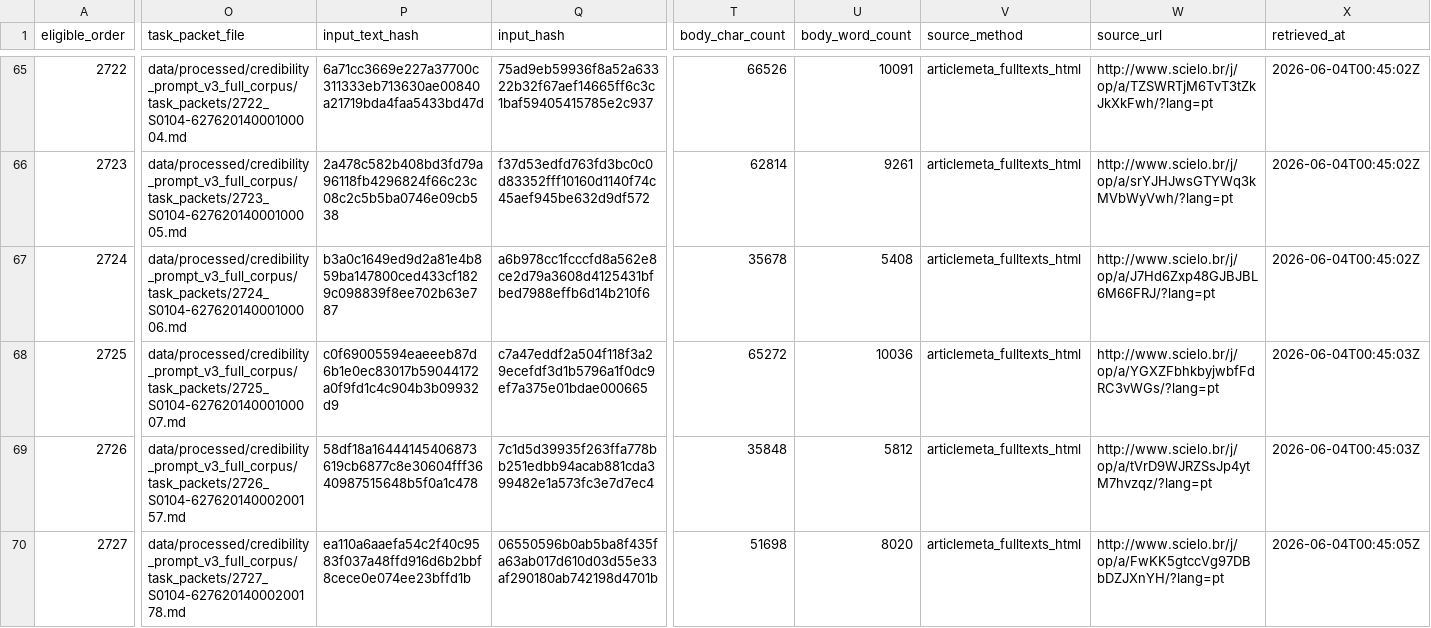
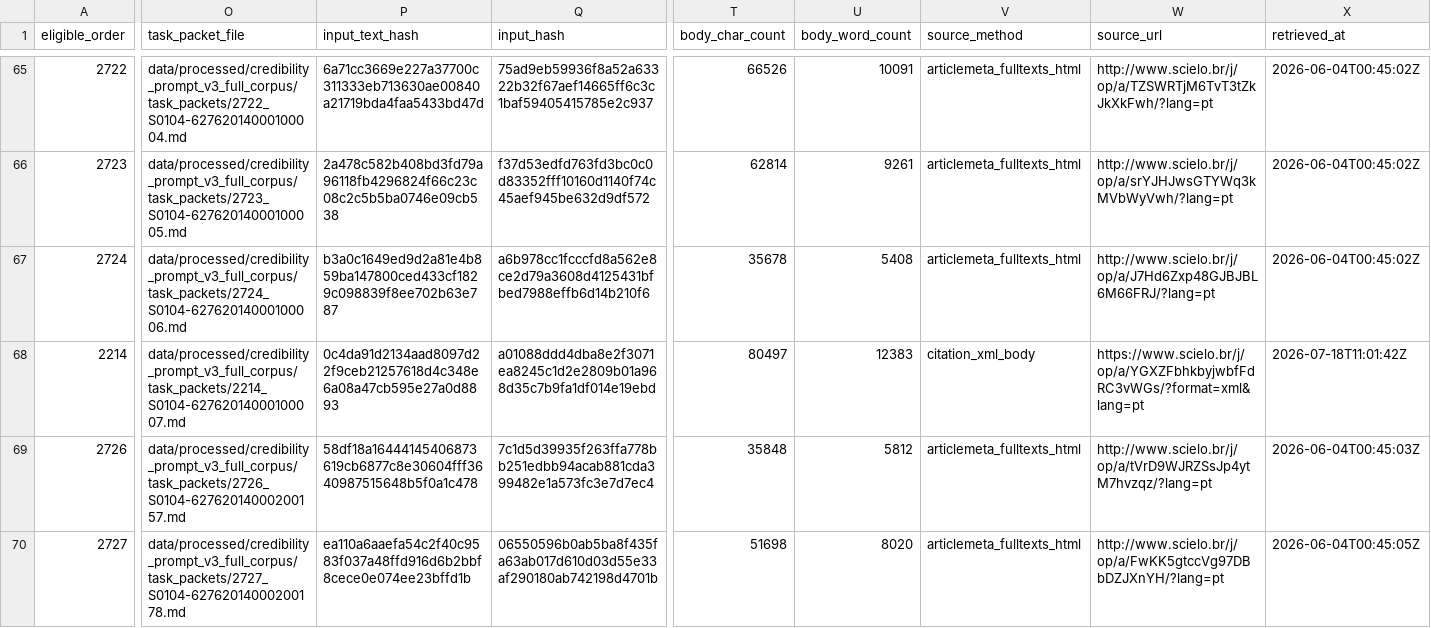
Before and after one commit to mgaldino/metodos-cp-brasil, a CSV file: data/processed/credibility_prompt_v3_full_corpus/batch_manifests/active_batch_028.csv, drawn as a sheet; only a part is shown, gaps mark what is left out; the diff names each change by its address in the sheet, - before the commit and + after, or states it on an @@ line.

```diff
--- a/data/processed/credibility_prompt_v3_full_corpus/batch_manifests/active_batch_028.csv
+++ b/data/processed/credibility_prompt_v3_full_corpus/batch_manifests/active_batch_028.csv
-A68 (eligible_order): 2725
+A68 (eligible_order): 2214
-O68 (task_packet_file): data/processed/credibility_prompt_v3_full_corpus/task_packets/2725_S0104-62762014000100007.md
+O68 (task_packet_file): data/processed/credibility_prompt_v3_full_corpus/task_packets/2214_S0104-62762014000100007.md
-P68 (input_text_hash): c0f69005594eaeeeb87d6b1e0ec83017b59044172a0f9fd1c4c904b3b09932d9
+P68 (input_text_hash): 0c4da91d2134aad8097d22f9ceb21257618d4c348e6a08a47cb595e27a0d8893
-Q68 (input_hash): c7a47eddf2a504f118f3a29ecefdf3d1b5796a1f0dc9ef7a375e01bdae000665
+Q68 (input_hash): a01088ddd4dba8e2f3071ea8245c1d2e2809b01a968d35c7b9fa1df014e19ebd
-T68 (body_char_count): 65272
+T68 (body_char_count): 80497
-U68 (body_word_count): 10036
+U68 (body_word_count): 12383
-V68 (source_method): articlemeta_fulltexts_html
+V68 (source_method): citation_xml_body
-W68 (source_url): http://www.scielo.br/j/op/a/YGXZFbhkbyjwbfFdRC3vWGs/?lang=pt
+W68 (source_url): https://www.scielo.br/j/op/a/YGXZFbhkbyjwbfFdRC3vWGs/?format=xml&lang=pt
-X68 (retrieved_at): 2026-06-04T00:45:03Z
+X68 (retrieved_at): 2026-07-18T11:01:42Z
```
Also changed, not shown: data/processed/credibility_prompt_v3_full_corpus/batch_manifests/active_batch_028_retry_S0104_62762014000100007.csv, 8 other files.
